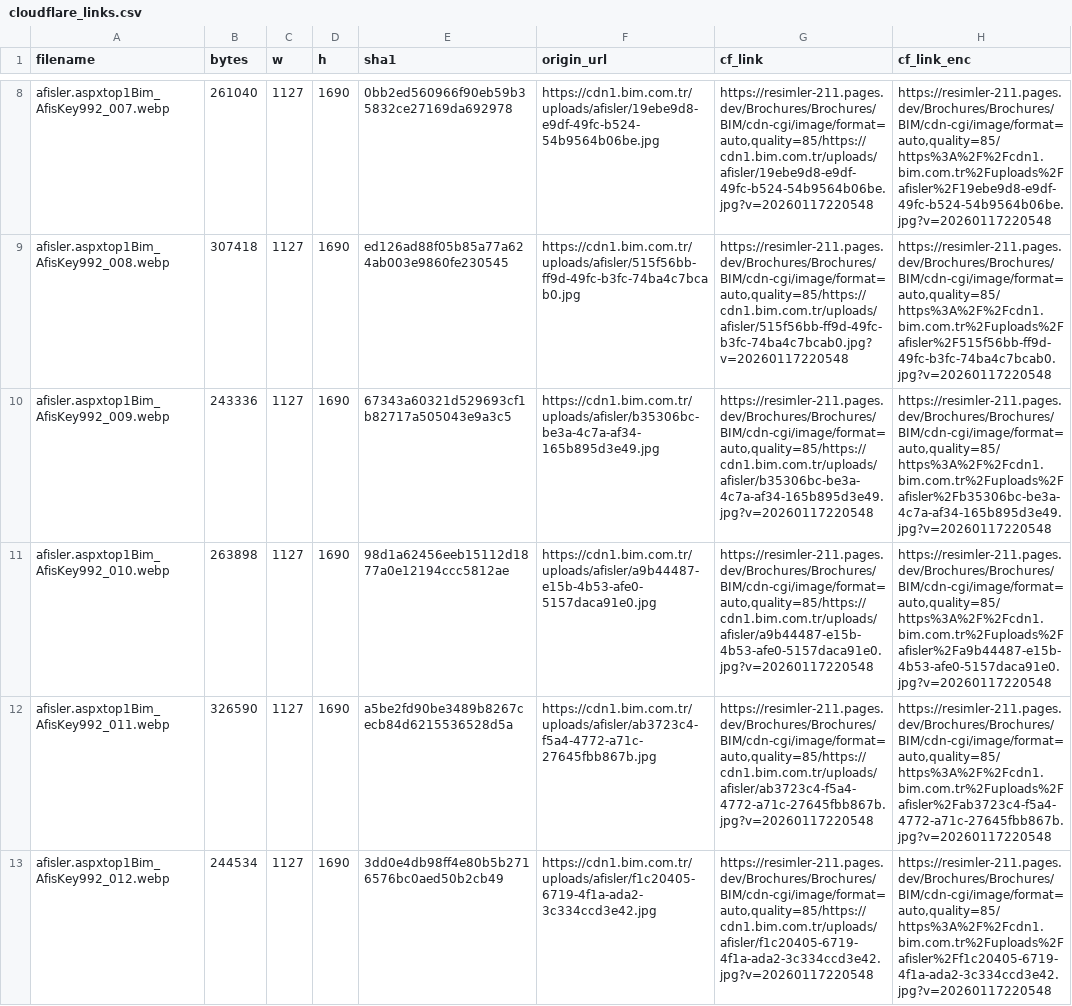
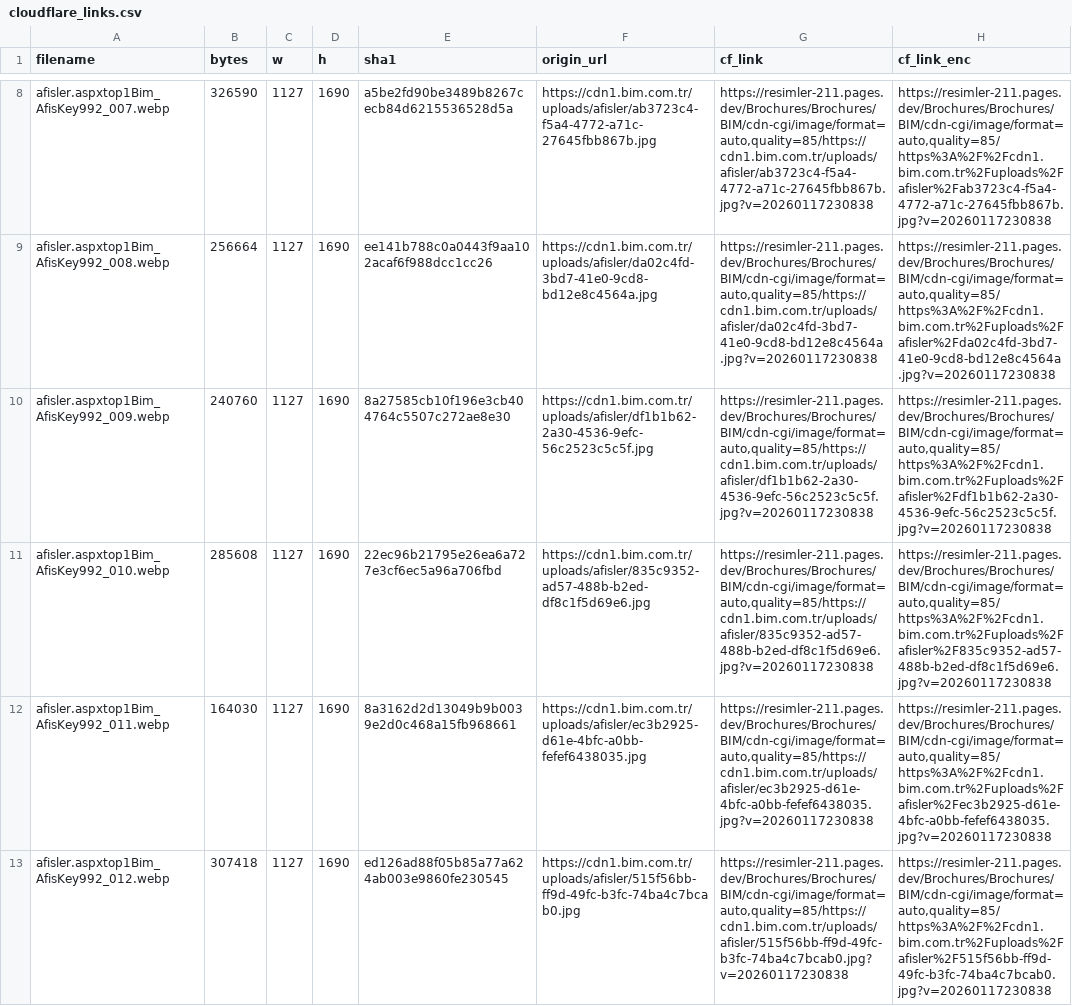
Before and after one commit to omererena11/resimler, a CSV file: Brochures/Brochures/BIM/cloudflare_links.csv, drawn as a sheet; only a part is shown, gaps mark what is left out; the diff covers the shown part only; the diff names each change by its address in the sheet, - before the commit and + after, or states it on an @@ line.

```diff
--- a/Brochures/Brochures/BIM/cloudflare_links.csv
+++ b/Brochures/Brochures/BIM/cloudflare_links.csv
-B8 (bytes): 261040
+B8 (bytes): 326590
-E8 (sha1): 0bb2ed560966f90eb59b35832ce27169da692978
+E8 (sha1): a5be2fd90be3489b8267cecb84d6215536528d5a
-F8 (origin_url): https://cdn1.bim.com.tr/uploads/afisler/19ebe9d8-e9df-49fc-b524-54b9564b06be.jpg
+F8 (origin_url): https://cdn1.bim.com.tr/uploads/afisler/ab3723c4-f5a4-4772-a71c-27645fbb867b.jpg
-G8 (cf_link): https://resimler-211.pages.dev/Brochures/Brochures/BIM/cdn-cgi/image/format=auto,quality=85/https://cdn1.bim.com.tr/uploads/afisler/19ebe9d8-e9df-49fc-b524-54b9564b06be.jpg?v=20260117220548
+G8 (cf_link): https://resimler-211.pages.dev/Brochures/Brochures/BIM/cdn-cgi/image/format=auto,quality=85/https://cdn1.bim.com.tr/uploads/afisler/ab3723c4-f5a4-4772-a71c-27645fbb867b.jpg?v=20260117230838
-H8 (cf_link_enc): https://resimler-211.pages.dev/Brochures/Brochures/BIM/cdn-cgi/image/format=auto,quality=85/https%3A%2F%2Fcdn1.bim.com.tr%2Fuploads%2Fafisler%2F19ebe9d8-e9df-49fc-b524-54b9564b06be.jpg?v=20260117220548
+H8 (cf_link_enc): https://resimler-211.pages.dev/Brochures/Brochures/BIM/cdn-cgi/image/format=auto,quality=85/https%3A%2F%2Fcdn1.bim.com.tr%2Fuploads%2Fafisler%2Fab3723c4-f5a4-4772-a71c-27645fbb867b.jpg?v=20260117230838
-B9 (bytes): 307418
+B9 (bytes): 256664
-E9 (sha1): ed126ad88f05b85a77a624ab003e9860fe230545
+E9 (sha1): ee141b788c0a0443f9aa102acaf6f988dcc1cc26
-F9 (origin_url): https://cdn1.bim.com.tr/uploads/afisler/515f56bb-ff9d-49fc-b3fc-74ba4c7bcab0.jpg
+F9 (origin_url): https://cdn1.bim.com.tr/uploads/afisler/da02c4fd-3bd7-41e0-9cd8-bd12e8c4564a.jpg
-G9 (cf_link): https://resimler-211.pages.dev/Brochures/Brochures/BIM/cdn-cgi/image/format=auto,quality=85/https://cdn1.bim.com.tr/uploads/afisler/515f56bb-ff9d-49fc-b3fc-74ba4c7bcab0.jpg?v=20260117220548
+G9 (cf_link): https://resimler-211.pages.dev/Brochures/Brochures/BIM/cdn-cgi/image/format=auto,quality=85/https://cdn1.bim.com.tr/uploads/afisler/da02c4fd-3bd7-41e0-9cd8-bd12e8c4564a.jpg?v=20260117230838
-H9 (cf_link_enc): https://resimler-211.pages.dev/Brochures/Brochures/BIM/cdn-cgi/image/format=auto,quality=85/https%3A%2F%2Fcdn1.bim.com.tr%2Fuploads%2Fafisler%2F515f56bb-ff9d-49fc-b3fc-74ba4c7bcab0.jpg?v=20260117220548
+H9 (cf_link_enc): https://resimler-211.pages.dev/Brochures/Brochures/BIM/cdn-cgi/image/format=auto,quality=85/https%3A%2F%2Fcdn1.bim.com.tr%2Fuploads%2Fafisler%2Fda02c4fd-3bd7-41e0-9cd8-bd12e8c4564a.jpg?v=20260117230838
-B10 (bytes): 243336
+B10 (bytes): 240760
-E10 (sha1): 67343a60321d529693cf1b82717a505043e9a3c5
+E10 (sha1): 8a27585cb10f196e3cb404764c5507c272ae8e30
-F10 (origin_url): https://cdn1.bim.com.tr/uploads/afisler/b35306bc-be3a-4c7a-af34-165b895d3e49.jpg
+F10 (origin_url): https://cdn1.bim.com.tr/uploads/afisler/df1b1b62-2a30-4536-9efc-56c2523c5c5f.jpg
-G10 (cf_link): https://resimler-211.pages.dev/Brochures/Brochures/BIM/cdn-cgi/image/format=auto,quality=85/https://cdn1.bim.com.tr/uploads/afisler/b35306bc-be3a-4c7a-af34-165b895d3e49.jpg?v=20260117220548
+G10 (cf_link): https://resimler-211.pages.dev/Brochures/Brochures/BIM/cdn-cgi/image/format=auto,quality=85/https://cdn1.bim.com.tr/uploads/afisler/df1b1b62-2a30-4536-9efc-56c2523c5c5f.jpg?v=20260117230838
-H10 (cf_link_enc): https://resimler-211.pages.dev/Brochures/Brochures/BIM/cdn-cgi/image/format=auto,quality=85/https%3A%2F%2Fcdn1.bim.com.tr%2Fuploads%2Fafisler%2Fb35306bc-be3a-4c7a-af34-165b895d3e49.jpg?v=20260117220548
+H10 (cf_link_enc): https://resimler-211.pages.dev/Brochures/Brochures/BIM/cdn-cgi/image/format=auto,quality=85/https%3A%2F%2Fcdn1.bim.com.tr%2Fuploads%2Fafisler%2Fdf1b1b62-2a30-4536-9efc-56c2523c5c5f.jpg?v=20260117230838
-B11 (bytes): 263898
+B11 (bytes): 285608
-E11 (sha1): 98d1a62456eeb15112d1877a0e12194ccc5812ae
+E11 (sha1): 22ec96b21795e26ea6a727e3cf6ec5a96a706fbd
-F11 (origin_url): https://cdn1.bim.com.tr/uploads/afisler/a9b44487-e15b-4b53-afe0-5157daca91e0.jpg
+F11 (origin_url): https://cdn1.bim.com.tr/uploads/afisler/835c9352-ad57-488b-b2ed-df8c1f5d69e6.jpg
-G11 (cf_link): https://resimler-211.pages.dev/Brochures/Brochures/BIM/cdn-cgi/image/format=auto,quality=85/https://cdn1.bim.com.tr/uploads/afisler/a9b44487-e15b-4b53-afe0-5157daca91e0.jpg?v=20260117220548
+G11 (cf_link): https://resimler-211.pages.dev/Brochures/Brochures/BIM/cdn-cgi/image/format=auto,quality=85/https://cdn1.bim.com.tr/uploads/afisler/835c9352-ad57-488b-b2ed-df8c1f5d69e6.jpg?v=20260117230838
-H11 (cf_link_enc): https://resimler-211.pages.dev/Brochures/Brochures/BIM/cdn-cgi/image/format=auto,quality=85/https%3A%2F%2Fcdn1.bim.com.tr%2Fuploads%2Fafisler%2Fa9b44487-e15b-4b53-afe0-5157daca91e0.jpg?v=20260117220548
+H11 (cf_link_enc): https://resimler-211.pages.dev/Brochures/Brochures/BIM/cdn-cgi/image/format=auto,quality=85/https%3A%2F%2Fcdn1.bim.com.tr%2Fuploads%2Fafisler%2F835c9352-ad57-488b-b2ed-df8c1f5d69e6.jpg?v=20260117230838
-B12 (bytes): 326590
+B12 (bytes): 164030
-E12 (sha1): a5be2fd90be3489b8267cecb84d6215536528d5a
+E12 (sha1): 8a3162d2d13049b9b0039e2d0c468a15fb968661
-F12 (origin_url): https://cdn1.bim.com.tr/uploads/afisler/ab3723c4-f5a4-4772-a71c-27645fbb867b.jpg
+F12 (origin_url): https://cdn1.bim.com.tr/uploads/afisler/ec3b2925-d61e-4bfc-a0bb-fefef6438035.jpg
-G12 (cf_link): https://resimler-211.pages.dev/Brochures/Brochures/BIM/cdn-cgi/image/format=auto,quality=85/https://cdn1.bim.com.tr/uploads/afisler/ab3723c4-f5a4-4772-a71c-27645fbb867b.jpg?v=20260117220548
+G12 (cf_link): https://resimler-211.pages.dev/Brochures/Brochures/BIM/cdn-cgi/image/format=auto,quality=85/https://cdn1.bim.com.tr/uploads/afisler/ec3b2925-d61e-4bfc-a0bb-fefef6438035.jpg?v=20260117230838
-H12 (cf_link_enc): https://resimler-211.pages.dev/Brochures/Brochures/BIM/cdn-cgi/image/format=auto,quality=85/https%3A%2F%2Fcdn1.bim.com.tr%2Fuploads%2Fafisler%2Fab3723c4-f5a4-4772-a71c-27645fbb867b.jpg?v=20260117220548
+H12 (cf_link_enc): https://resimler-211.pages.dev/Brochures/Brochures/BIM/cdn-cgi/image/format=auto,quality=85/https%3A%2F%2Fcdn1.bim.com.tr%2Fuploads%2Fafisler%2Fec3b2925-d61e-4bfc-a0bb-fefef6438035.jpg?v=20260117230838
-B13 (bytes): 244534
+B13 (bytes): 307418
-E13 (sha1): 3dd0e4db98ff4e80b5b2716576bc0aed50b2cb49
+E13 (sha1): ed126ad88f05b85a77a624ab003e9860fe230545
-F13 (origin_url): https://cdn1.bim.com.tr/uploads/afisler/f1c20405-6719-4f1a-ada2-3c334ccd3e42.jpg
+F13 (origin_url): https://cdn1.bim.com.tr/uploads/afisler/515f56bb-ff9d-49fc-b3fc-74ba4c7bcab0.jpg
-G13 (cf_link): https://resimler-211.pages.dev/Brochures/Brochures/BIM/cdn-cgi/image/format=auto,quality=85/https://cdn1.bim.com.tr/uploads/afisler/f1c20405-6719-4f1a-ada2-3c334ccd3e42.jpg?v=20260117220548
+G13 (cf_link): https://resimler-211.pages.dev/Brochures/Brochures/BIM/cdn-cgi/image/format=auto,quality=85/https://cdn1.bim.com.tr/uploads/afisler/515f56bb-ff9d-49fc-b3fc-74ba4c7bcab0.jpg?v=20260117230838
-H13 (cf_link_enc): https://resimler-211.pages.dev/Brochures/Brochures/BIM/cdn-cgi/image/format=auto,quality=85/https%3A%2F%2Fcdn1.bim.com.tr%2Fuploads%2Fafisler%2Ff1c20405-6719-4f1a-ada2-3c334ccd3e42.jpg?v=20260117220548
+H13 (cf_link_enc): https://resimler-211.pages.dev/Brochures/Brochures/BIM/cdn-cgi/image/format=auto,quality=85/https%3A%2F%2Fcdn1.bim.com.tr%2Fuploads%2Fafisler%2F515f56bb-ff9d-49fc-b3fc-74ba4c7bcab0.jpg?v=20260117230838
```
Also changed, not shown: 35 edited cells elsewhere in this file, 17 other files.
